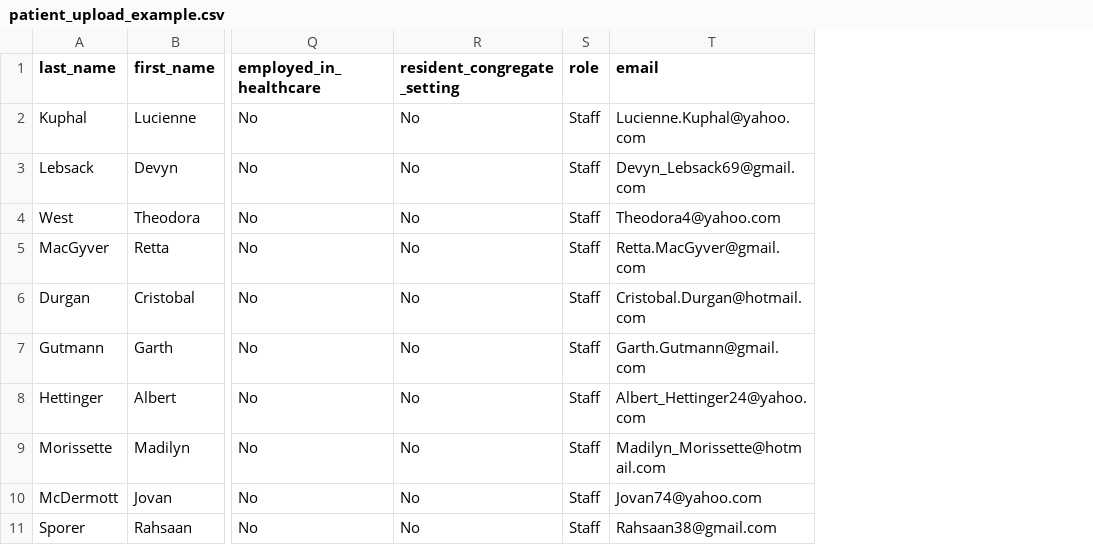
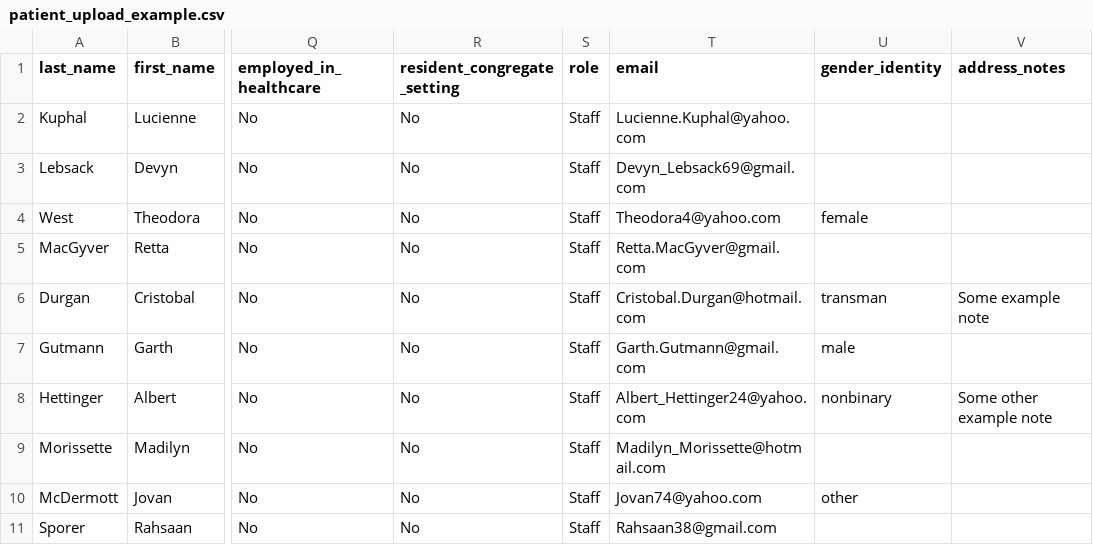
Before and after one commit to CDCgov/prime-simplereport-site, a CSV file: assets/resources/patient_upload_example.csv, drawn as a sheet; only a part is shown, gaps mark what is left out; the diff names each change by its address in the sheet, - before the commit and + after, or states it on an @@ line.

```diff
--- a/assets/resources/patient_upload_example.csv
+++ b/assets/resources/patient_upload_example.csv
+column U (gender_identity), rows 4-10: female |  | transman | male | nonbinary |  | other
+column V (address_notes), rows 6-8: Some example note |  | Some other example note
```
Also changed, not shown: 1 other file.
